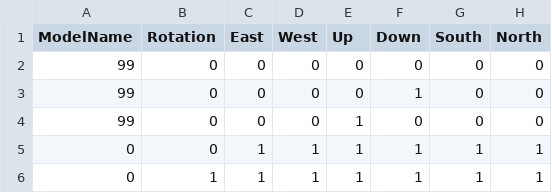
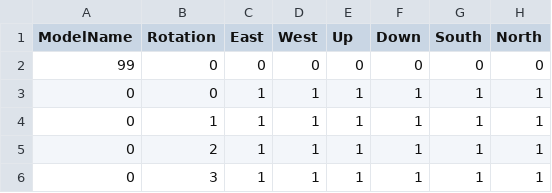
Before and after one commit to rb7984/liminalWander2, a CSV file: models/handles.csv, drawn as a sheet; only a part is shown; the shorter side is filled out with more unchanged rows.

```diff
--- a/models/handles.csv
+++ b/models/handles.csv
@@ -2,4 +2,2 @@
 99;0;0;0;0;0;0;0
-99;0;0;0;0;1;0;0
-99;0;0;0;1;0;0;0
 0;0;1;1;1;1;1;1
```
Also changed, not shown: 2 other files.
